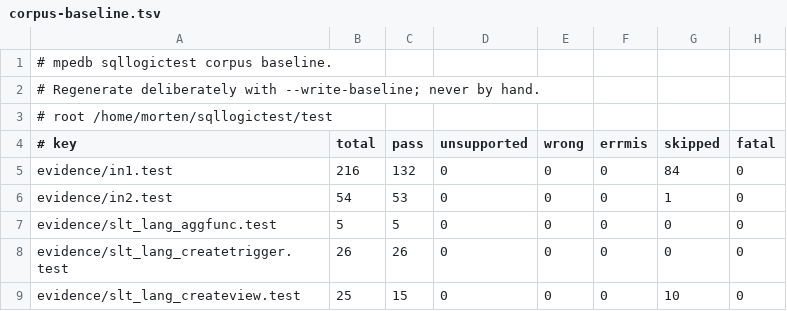
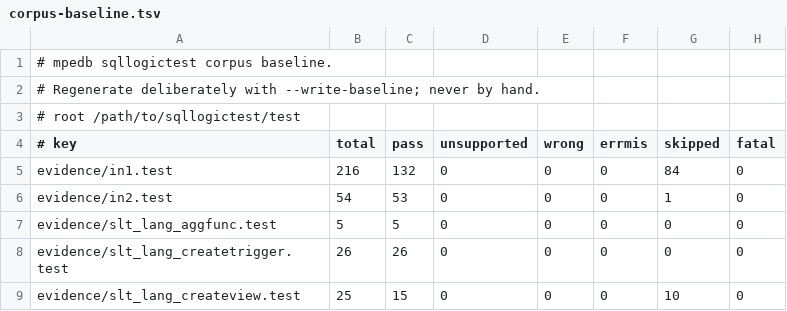
Before and after one commit to abimtad/shmem-sql-engine, a TSV file: crates/mpedb-testkit/corpus-baseline.tsv, drawn as a sheet; only a part is shown.

Commit message:
Clean up docs, comments and test settings
- Point repository links and build badges at this repo
- Use generic usernames and paths in tests and workbench configs
- Tidy wording in design notes and code comments

```diff
--- a/crates/mpedb-testkit/corpus-baseline.tsv
+++ b/crates/mpedb-testkit/corpus-baseline.tsv
@@ -2,3 +2,3 @@
 # Regenerate deliberately with --write-baseline; never by hand.
-# root /home/morten/sqllogictest/test
+# root /path/to/sqllogictest/test
 # key	total	pass	unsupported	wrong	errmis	skipped	fatal
```
Also changed, not shown: 33 other files.
